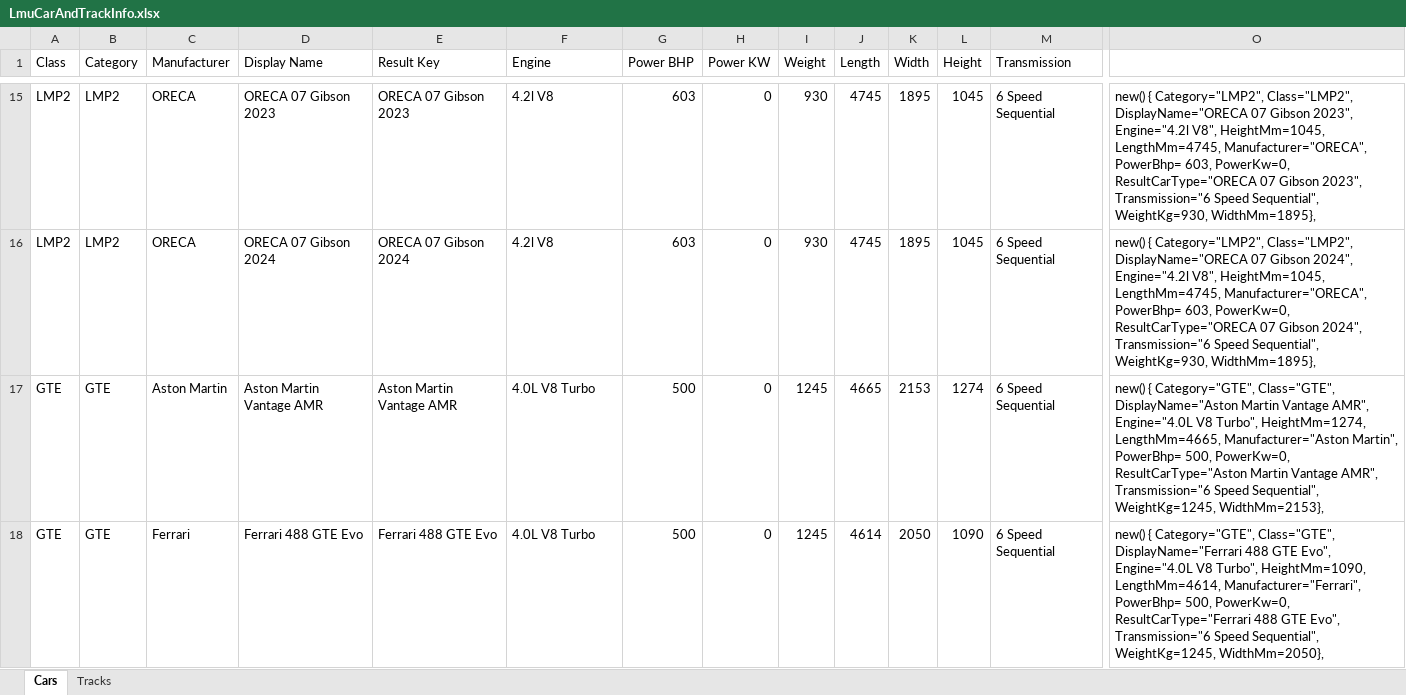
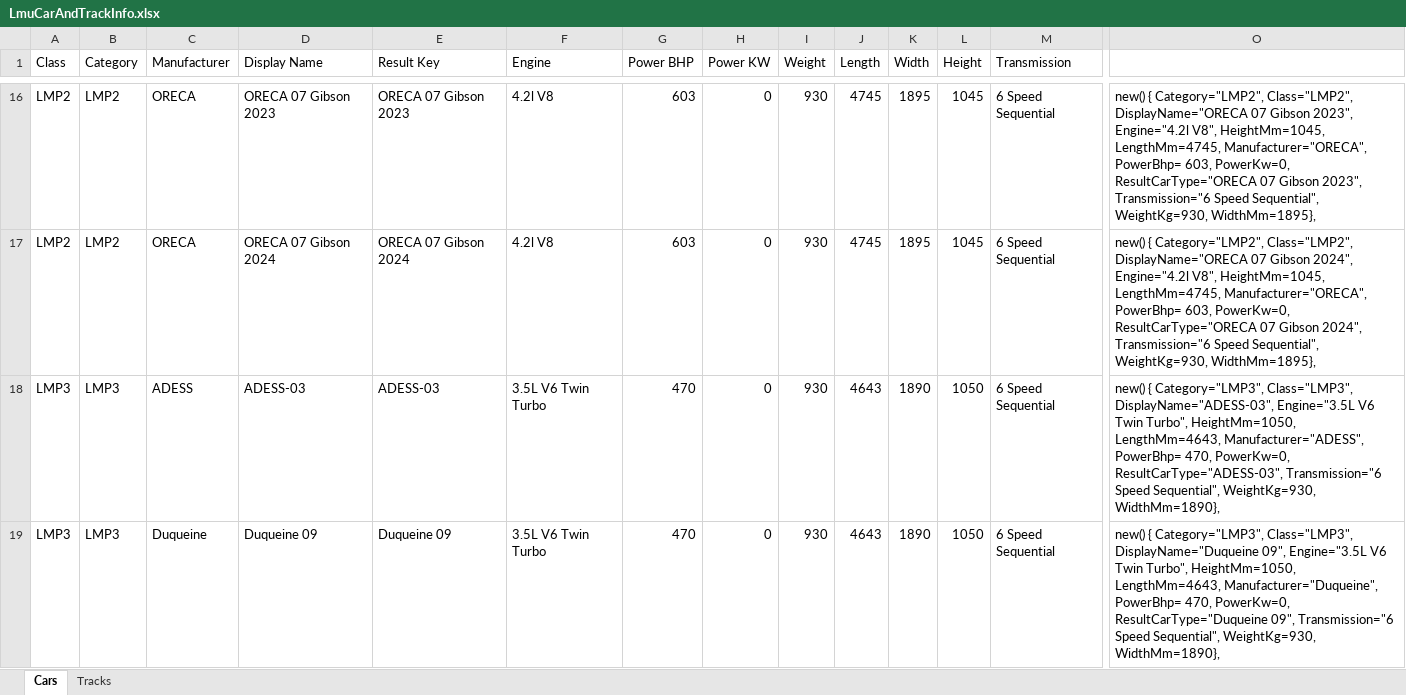
Before and after one commit to devology-uk/sim-racing-sdk, an Excel workbook: LmuCarAndTrackInfo.xlsx, sheet Cars, drawn as a sheet; only a part is shown, gaps mark what is left out; the shorter side is filled out with more unchanged rows; values as stored, in another font and other column widths than the file's, no borders; rows hold the shown columns only; the diff covers the shown part only; the diff names each change by its address in the sheet, - before the commit and + after, or states it on an @@ line.

```diff
--- a/LmuCarAndTrackInfo.xlsx (sheet Cars)
+++ b/LmuCarAndTrackInfo.xlsx (sheet Cars)
+row 18: LMP3 | LMP3 | ADESS | ADESS-03 | ADESS-03 | 3.5L V6 Twin Turbo | 470 | 0 | 930 | 4643 | 1890 | 1050 | 6 Speed Sequential | new() { Category="LMP3", Class="LMP3", DisplayName="ADESS-03", Engine="3.5L V6 Twin Turbo", HeightMm=1050, LengthMm=4643, Manufacturer="ADESS", PowerBhp= 470, PowerKw=0, ResultCarType="ADESS-03", Transmission="6 Speed Sequential", WeightKg=930, WidthMm=1890},
+row 19: LMP3 | LMP3 | Duqueine | Duqueine 09 | Duqueine 09 | 3.5L V6 Twin Turbo | 470 | 0 | 930 | 4643 | 1890 | 1050 | 6 Speed Sequential | new() { Category="LMP3", Class="LMP3", DisplayName="Duqueine 09", Engine="3.5L V6 Twin Turbo", HeightMm=1050, LengthMm=4643, Manufacturer="Duqueine", PowerBhp= 470, PowerKw=0, ResultCarType="Duqueine 09", Transmission="6 Speed Sequential", WeightKg=930, WidthMm=1890},
```
Also changed, not shown: 3 added rows elsewhere in this sheet, formulas that keep their value, 4 other files.
